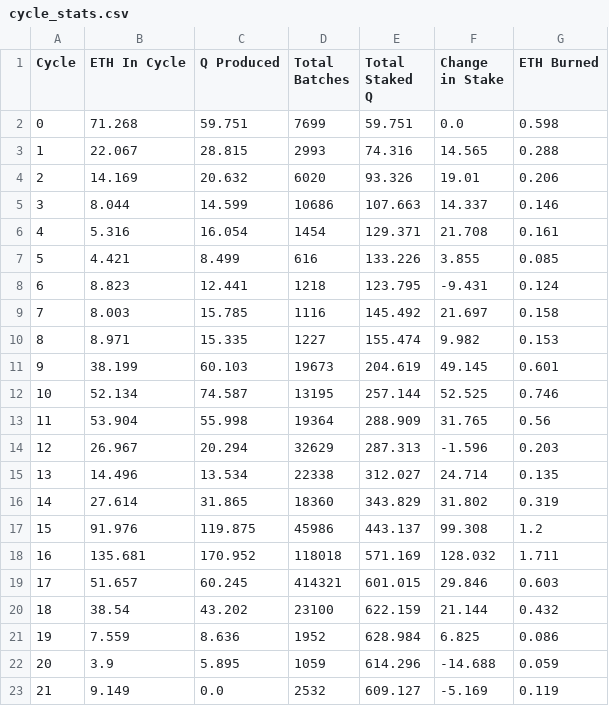
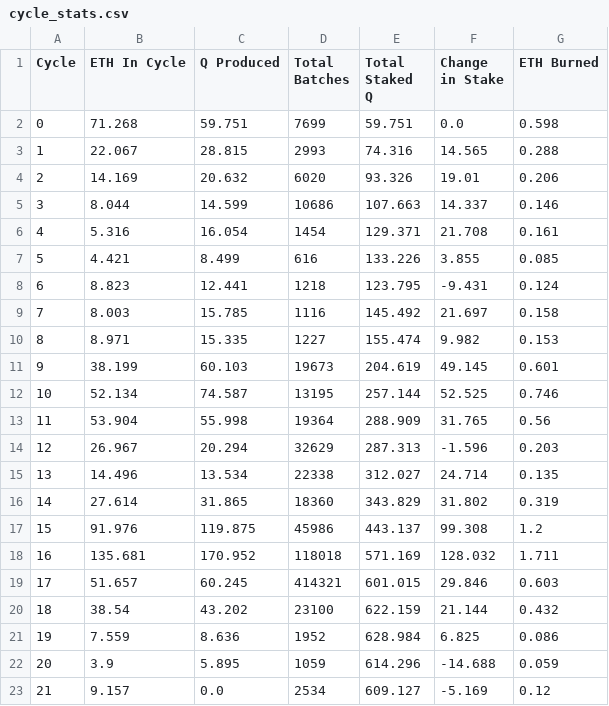
Before and after one commit to TreeCityWes/QTool, a CSV file: cycle_stats.csv, drawn as a sheet.

Commit message:
Data updated on Tue Jun 18 04:48:06 UTC 2024

```diff
--- a/cycle_stats.csv
+++ b/cycle_stats.csv
@@ -22,2 +22,2 @@ Cycle,ETH In Cycle,Q Produced,Total Batches,Total Staked Q,Change in Stake,ETH B
 20,3.9,5.895,1059,614.296,-14.688,0.059
-21,9.149,0.0,2532,609.127,-5.169,0.119
+21,9.157,0.0,2534,609.127,-5.169,0.12
```
Also changed, not shown: 2 other files.
